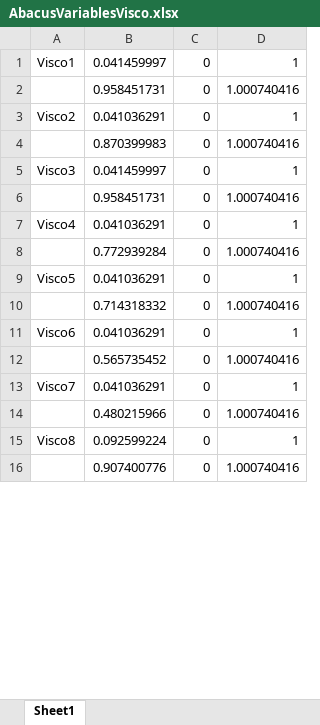
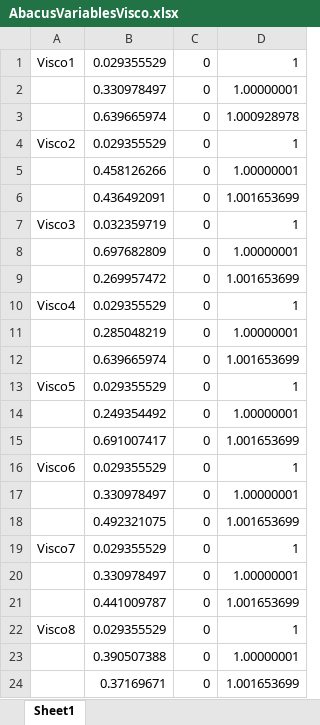
Before and after one commit to piers-ch-allen/Automated-Modelling-System, an Excel workbook: Prony Code/AbacusVariablesVisco.xlsx, sheet Sheet1, drawn as a sheet; only a part is shown; values as stored, in another font and other column widths than the file's, no borders; removed rows and columns are numbered as before the commit, all else as after; the diff covers the shown part only; the diff names each change by its address in the sheet, - before the commit and + after, or states it on an @@ line.

Commit message:
changed the progrmam to run for only 1 seconbd during the viscoelastic portion of the test to match experimental output, to aid in validation of the models.
added in the validation data set that currently only includes the ramp portion of the data

```diff
--- a/Prony Code/AbacusVariablesVisco.xlsx (sheet Sheet1)
+++ b/Prony Code/AbacusVariablesVisco.xlsx (sheet Sheet1)
-B1: 0.041459997
+B1: 0.029355529
-row 2:  | 0.958451731 | 0 | 1.000740416
+row 2:  | 0.330978497 | 0 | 1.00000001
+row 3:  | 0.639665974 | 0 | 1.000928978
-B4: 0.041036291
+B4: 0.029355529
-row 4:  | 0.870399983 | 0 | 1.000740416
+row 5:  | 0.458126266 | 0 | 1.00000001
+row 6:  | 0.436492091 | 0 | 1.001653699
-B7: 0.041459997
+B7: 0.032359719
-row 6:  | 0.958451731 | 0 | 1.000740416
+row 8:  | 0.697682809 | 0 | 1.00000001
+row 9:  | 0.269957472 | 0 | 1.001653699
-B10: 0.041036291
+B10: 0.029355529
-row 8:  | 0.772939284 | 0 | 1.000740416
+row 11:  | 0.285048219 | 0 | 1.00000001
+row 12:  | 0.639665974 | 0 | 1.001653699
-B13: 0.041036291
+B13: 0.029355529
-row 10:  | 0.714318332 | 0 | 1.000740416
+row 14:  | 0.249354492 | 0 | 1.00000001
+row 15:  | 0.691007417 | 0 | 1.001653699
-B16: 0.041036291
+B16: 0.029355529
-row 12:  | 0.565735452 | 0 | 1.000740416
+row 17:  | 0.330978497 | 0 | 1.00000001
+row 18:  | 0.492321075 | 0 | 1.001653699
-B19: 0.041036291
+B19: 0.029355529
-row 14:  | 0.480215966 | 0 | 1.000740416
+row 20:  | 0.330978497 | 0 | 1.00000001
+row 21:  | 0.441009787 | 0 | 1.001653699
-B22: 0.092599224
+B22: 0.029355529
-row 16:  | 0.907400776 | 0 | 1.000740416
+row 23:  | 0.390507388 | 0 | 1.00000001
+row 24:  | 0.37169671 | 0 | 1.001653699
```
Also changed, not shown: 4 added rows, 2 removed rows and 2 edited cells elsewhere in this sheet, 5 other files.
